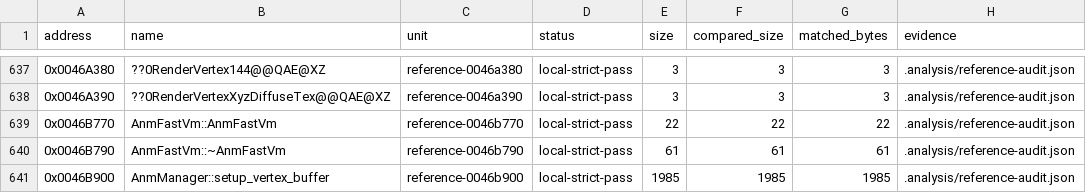
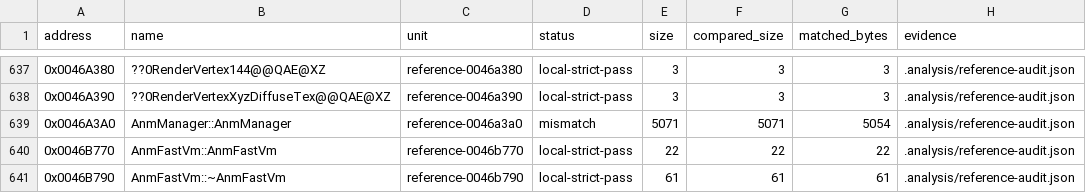
Before and after one commit to N0zoM1z0/th16, a CSV file: config/matches.csv, drawn as a sheet; only a part is shown, gaps mark what is left out; the shorter side is filled out with more unchanged rows; the diff names each change by its address in the sheet, - before the commit and + after, or states it on an @@ line.

Commit message:
Validate the complete AnmManager constructor EH aggregate

```diff
--- a/config/matches.csv
+++ b/config/matches.csv
+row 639: 0x0046A3A0 | AnmManager::AnmManager | reference-0046a3a0 | mismatch | 5071 | 5071 | 5054 | .analysis/reference-audit.json
```
Also changed, not shown: config/function-boundaries.csv, config/reference-functions.csv, 10 other files.
